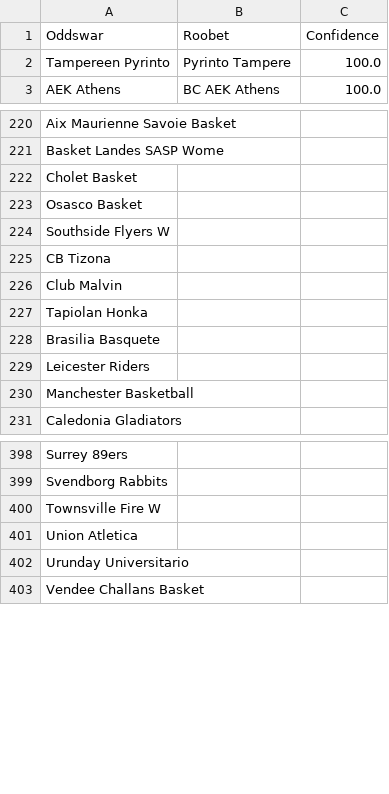
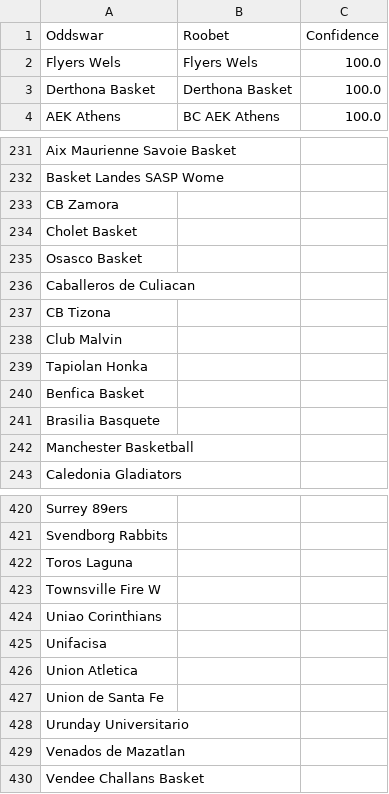
Before and after one commit to battalboy/harbi, a CSV file: roobet_basketball_matches.csv, drawn as a sheet; only a part is shown, gaps mark what is left out; the diff covers the shown part only.

```diff
--- a/roobet_basketball_matches.csv
+++ b/roobet_basketball_matches.csv
@@ -1,3 +1,4 @@
 Oddswar,Roobet,Confidence
-Tampereen Pyrinto,Pyrinto Tampere,100.0
+Flyers Wels,Flyers Wels,100.0
+Derthona Basket,Derthona Basket,100.0
 AEK Athens,BC AEK Athens,100.0
@@ -221,5 +232,6 @@ Aix Maurienne Savoie Basket,,
 Basket Landes SASP Wome,,
+CB Zamora,,
 Cholet Basket,,
 Osasco Basket,,
-Southside Flyers W,,
+Caballeros de Culiacan,,
 CB Tizona,,
@@ -227,4 +239,4 @@ Club Malvin,,
 Tapiolan Honka,,
+Benfica Basket,,
 Brasilia Basquete,,
-Leicester Riders,,
 Manchester Basketball,,
@@ -399,5 +421,10 @@ Surrey 89ers,,
 Svendborg Rabbits,,
+Toros Laguna,,
 Townsville Fire W,,
+Uniao Corinthians,,
+Unifacisa,,
 Union Atletica,,
+Union de Santa Fe,,
 Urunday Universitario,,
+Venados de Mazatlan,,
 Vendee Challans Basket,,
```
Also changed, not shown: 20 added rows, 1 removed row, 3 moved rows and 1 edited cell elsewhere in this file, stoiximan_basketball_matches.csv, tumbet_basketball_matches.csv.
